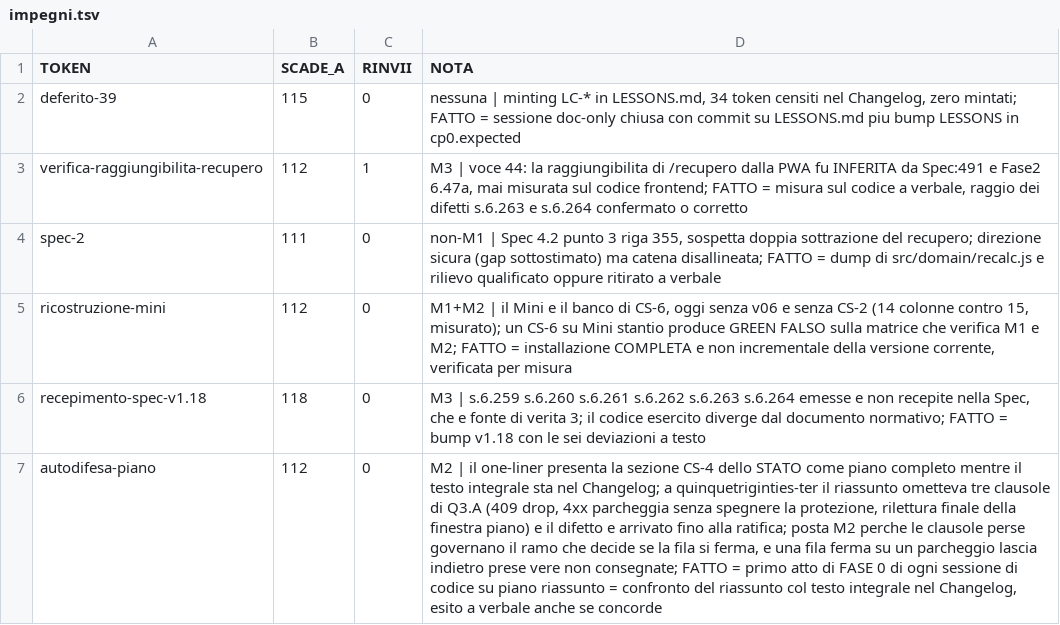
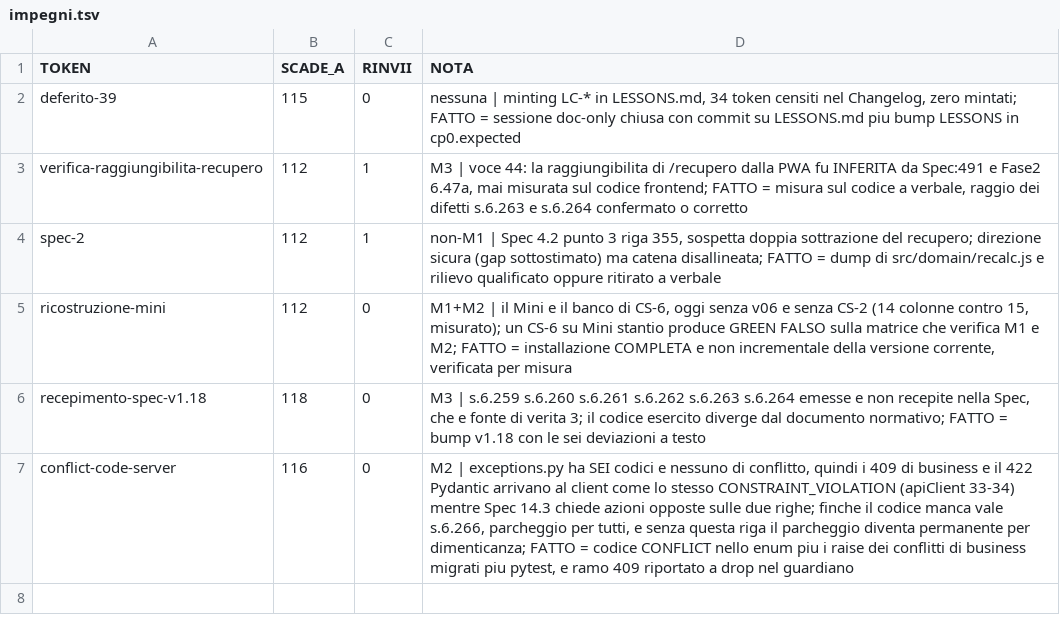
Before and after one commit to timegates-code/pharmatimer, a TSV file: scripts/impegni.tsv, drawn as a sheet; removed rows and columns are numbered as before the commit, all else as after; the diff names each change by its address in the sheet, - before the commit and + after, or states it on an @@ line.

Commit message:
Rassegna impegni par.198-quinquetriginties-quater
autodifesa-piano RIMOSSO (FATTO): eseguito come primo atto di FASE 0
con esito a verbale, guardia trasferita a gate automatico (self-check
di clausola LC-92 nel patcher GAMMA).
spec-2 RINVIATO: SCADE_A 111 -> 112, RINVII 0 -> 1.
conflict-code-server NUOVO (SCADE_A 116, posta M2): senza il codice
CONFLICT nel vocabolario server il parcheggio di s.6.266 diventa
permanente per dimenticanza.

```diff
--- a/scripts/impegni.tsv
+++ b/scripts/impegni.tsv
-B4 (SCADE_A): 111
+B4 (SCADE_A): 112
-C4 (RINVII): 0
+C4 (RINVII): 1
-row 7: autodifesa-piano | 112 | 0 | M2 | il one-liner presenta la sezione CS-4 dello STATO come piano completo mentre il testo integrale sta nel Changelog; a quinquetriginties-ter il riassunto ometteva tre clausole di Q3.A (409 drop, 4xx parcheggia senza spegnere la protezione, rilettura finale della finestra piano) e il difetto e arrivato fino alla ratifica; posta M2 perche le clausole perse governano il ramo che decide se la fila si ferma, e una fila ferma su un parcheggio lascia indietro prese vere non consegnate; FATTO = primo atto di FASE 0 di ogni sessione di codice su piano riassunto = confronto del riassunto col testo integrale nel Changelog, esito a verbale anche se concorde
+row 7: conflict-code-server | 116 | 0 | M2 | exceptions.py ha SEI codici e nessuno di conflitto, quindi i 409 di business e il 422 Pydantic arrivano al client come lo stesso CONSTRAINT_VIOLATION (apiClient 33-34) mentre Spec 14.3 chiede azioni opposte sulle due righe; finche il codice manca vale s.6.266, parcheggio per tutti, e senza questa riga il parcheggio diventa permanente per dimenticanza; FATTO = codice CONFLICT nello enum piu i raise dei conflitti di business migrati piu pytest, e ramo 409 riportato a drop nel guardiano
```
